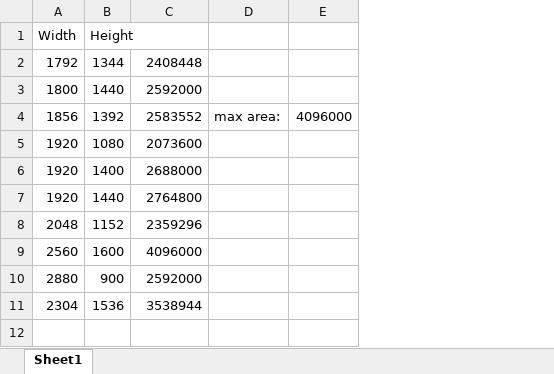
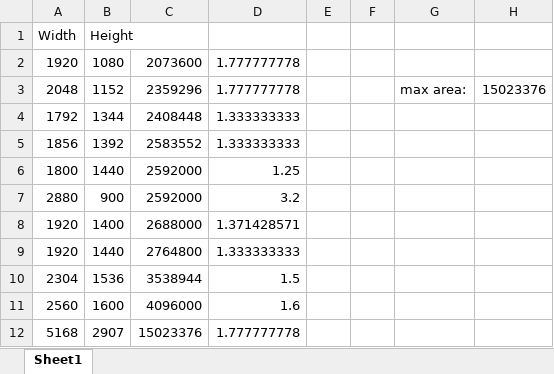
Before and after one commit to nnoorani/redeem-team-fydp, an Excel workbook: working pixel dimensions.xlsx, sheet Sheet1, drawn as a sheet; values as stored, in another font and other column widths than the file's, no borders; removed rows and columns are numbered as before the commit, all else as after; the diff names each change by its address in the sheet, - before the commit and + after, or states it on an @@ line.

```diff
--- a/working pixel dimensions.xlsx (sheet Sheet1)
+++ b/working pixel dimensions.xlsx (sheet Sheet1)
+column D, row 4: 1.333333333; row 6: 1.25; rows 8-9: 1.371428571 | 1.333333333; row 11: 1.6
+column E, empty
+column F, empty
-column E, empty
+column H, empty
@@ row 5 moved to row 2: 1920 @@
+row 3: 2048 | 1152 | 2359296 | 1.777777778 |  |  | max area: | 15023376
+row 5: 1856 | 1392 | 2583552 | 1.333333333
-row 4: 1856 | 1392 | 2583552 | max area: | 4096000
@@ row 10 moved to row 7: 2880 @@
-row 8: 2048 | 1152 | 2359296
@@ row 11 moved to row 10: 2304 @@
+row 12: 5168 | 2907 | 15023376 | 1.777777778
```
Also changed, not shown: formulas that keep their value, 2 other files.
